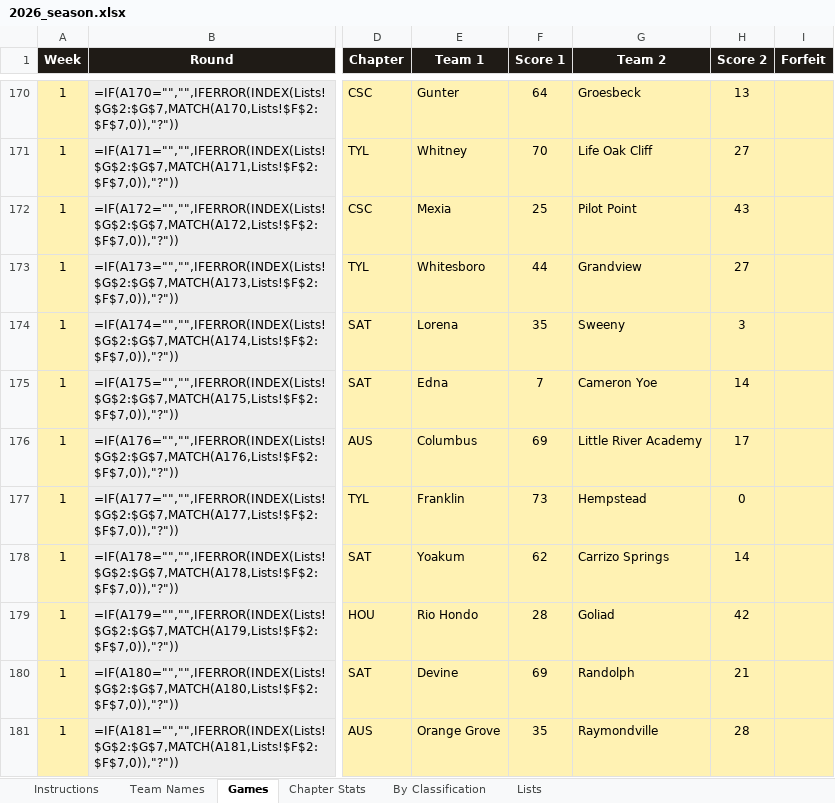
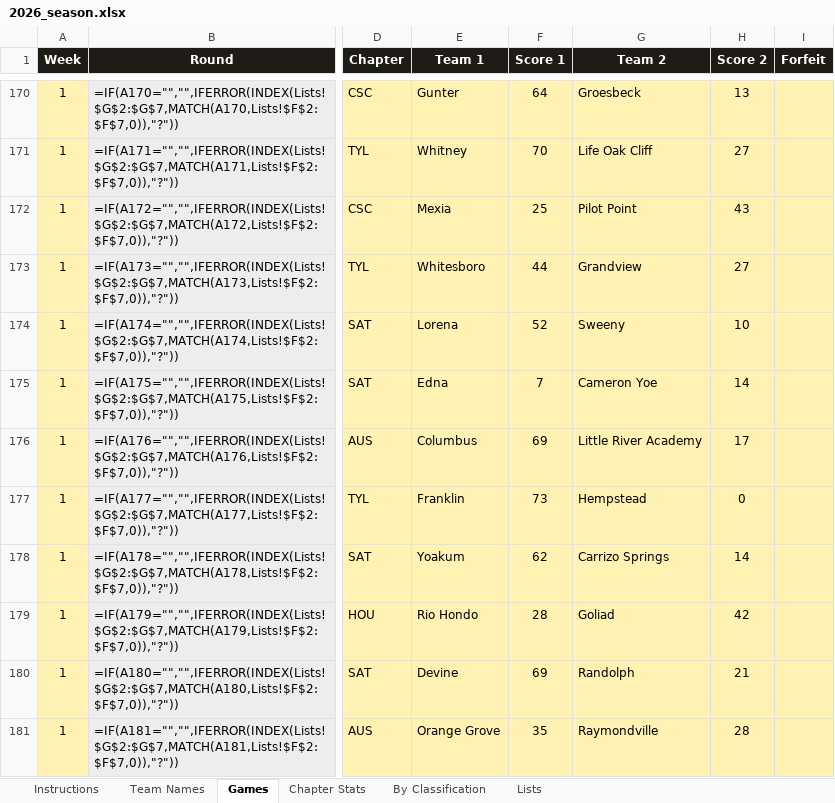
Before and after one commit to colemic2006/texasplayoffs, an Excel workbook: season/2026/2026_season.xlsx, sheet Games, drawn as a sheet; only a part is shown, gaps mark what is left out; values as stored, in another font and other column widths than the file's, no borders; formulas without a stored value are shown as written; conditional formats not drawn; the diff names each change by its address in the sheet, - before the commit and + after, or states it on an @@ line.

```diff
--- a/season/2026/2026_season.xlsx (sheet Games)
+++ b/season/2026/2026_season.xlsx (sheet Games)
-F174 (Score 1): 35
+F174 (Score 1): 52
-H174 (Score 2): 3
+H174 (Score 2): 10
```
Also changed, not shown: 4 other files.
